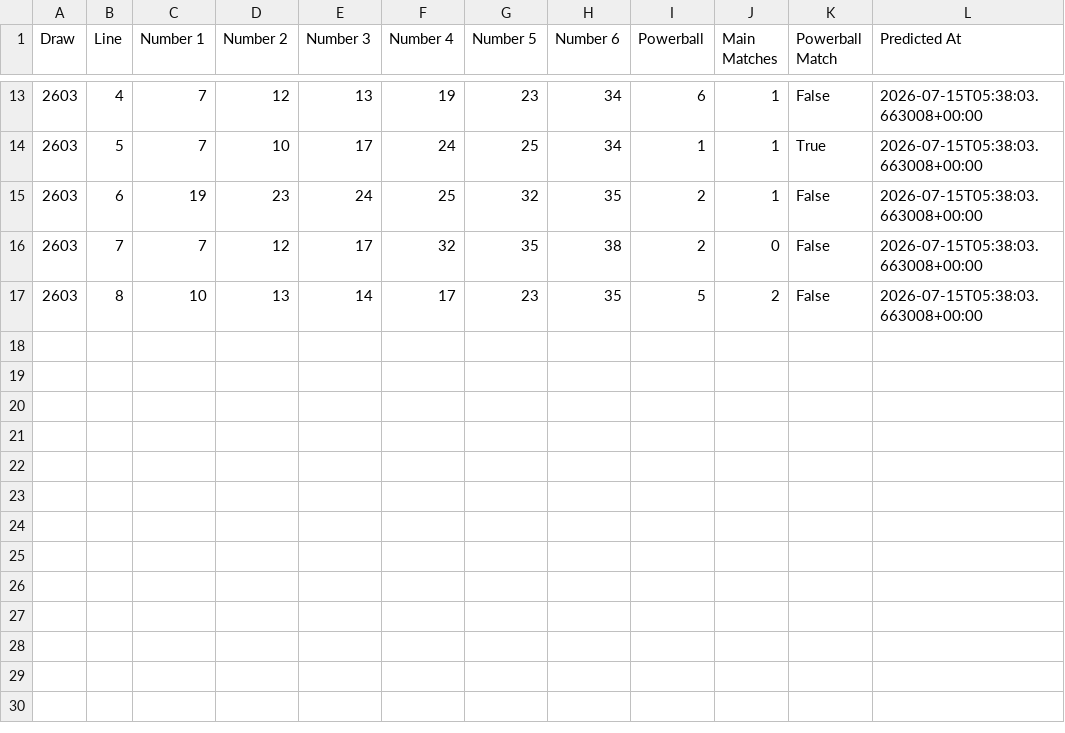
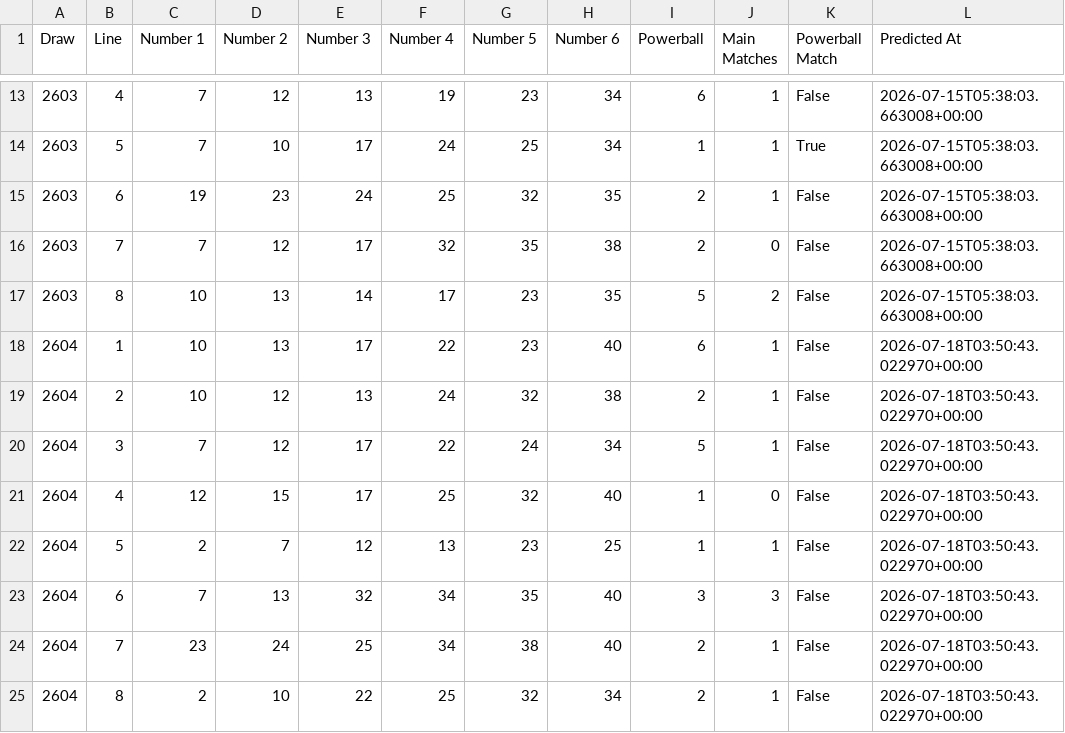
Before and after one commit to Ellywoooo/PowerballBot, a CSV file: predictions/history.csv, drawn as a sheet; only a part is shown, gaps mark what is left out.

```diff
--- a/predictions/history.csv
+++ b/predictions/history.csv
@@ -17 +17,9 @@ Draw,Line,Number 1,Number 2,Number 3,Number 4,Number 5,Number 6,Powerball,Main M
 2603,8,10,13,14,17,23,35,5,2,False,2026-07-15T05:38:03.663008+00:00
+2604,1,10,13,17,22,23,40,6,1,False,2026-07-18T03:50:43.022970+00:00
+2604,2,10,12,13,24,32,38,2,1,False,2026-07-18T03:50:43.022970+00:00
+2604,3,7,12,17,22,24,34,5,1,False,2026-07-18T03:50:43.022970+00:00
+2604,4,12,15,17,25,32,40,1,0,False,2026-07-18T03:50:43.022970+00:00
+2604,5,2,7,12,13,23,25,1,1,False,2026-07-18T03:50:43.022970+00:00
+2604,6,7,13,32,34,35,40,3,3,False,2026-07-18T03:50:43.022970+00:00
+2604,7,23,24,25,34,38,40,2,1,False,2026-07-18T03:50:43.022970+00:00
+2604,8,2,10,22,25,32,34,2,1,False,2026-07-18T03:50:43.022970+00:00
```
Also changed, not shown: data/draws_clean.csv, predictions/latest.csv.
